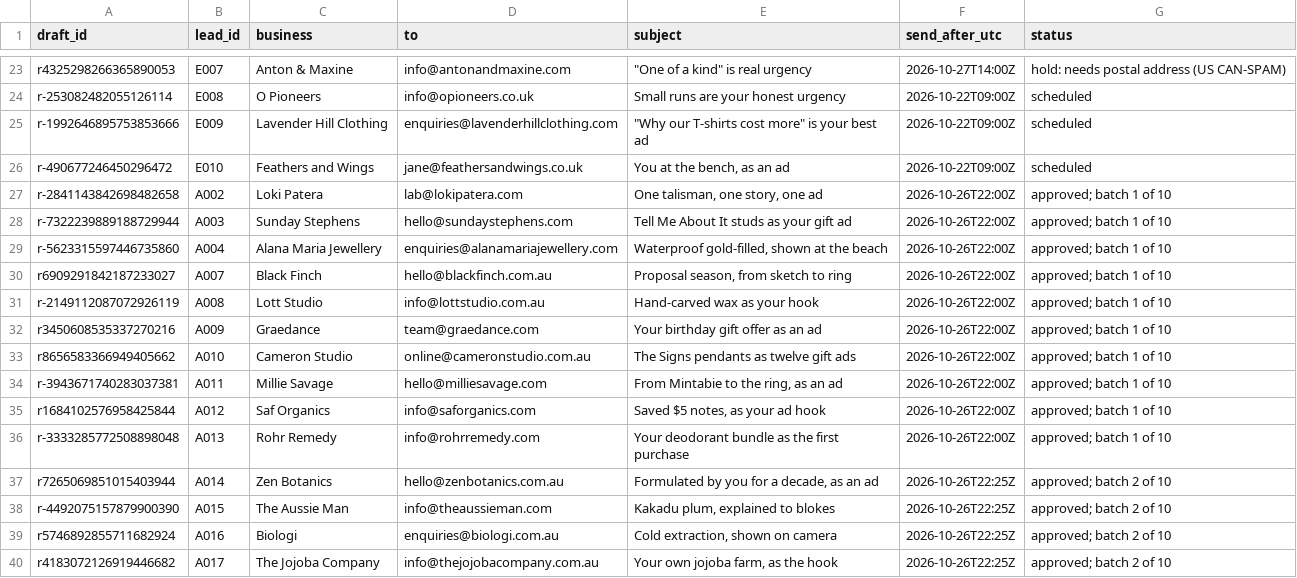
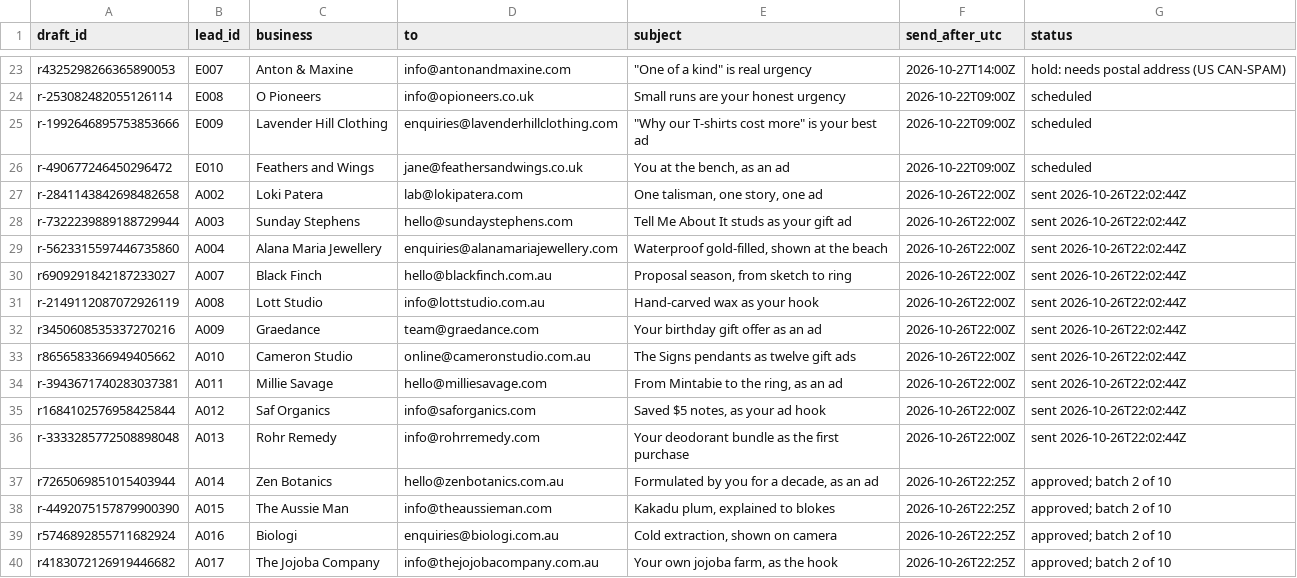
Before and after one commit to mueez-ops/Ads-automation, a CSV file: outreach/send_schedule.csv, drawn as a sheet; only a part is shown, gaps mark what is left out.

```diff
--- a/outreach/send_schedule.csv
+++ b/outreach/send_schedule.csv
@@ -26,12 +26,12 @@ r-1992646895753853666,E009,Lavender Hill Clothing,enquiries@lavenderhillclothing
 r-490677246450296472,E010,Feathers and Wings,jane@feathersandwings.co.uk,"You at the bench, as an ad",2026-10-22T09:00Z,scheduled
-r-2841143842698482658,A002,Loki Patera,lab@lokipatera.com,"One talisman, one story, one ad",2026-10-26T22:00Z,approved; batch 1 of 10
-r-7322239889188729944,A003,Sunday Stephens,hello@sundaystephens.com,Tell Me About It studs as your gift ad,2026-10-26T22:00Z,approved; batch 1 of 10
-r-5623315597446735860,A004,Alana Maria Jewellery,enquiries@alanamariajewellery.com,"Waterproof gold-filled, shown at the beach",2026-10-26T22:00Z,approved; batch 1 of 10
-r6909291842187233027,A007,Black Finch,hello@blackfinch.com.au,"Proposal season, from sketch to ring",2026-10-26T22:00Z,approved; batch 1 of 10
-r-2149112087072926119,A008,Lott Studio,info@lottstudio.com.au,Hand-carved wax as your hook,2026-10-26T22:00Z,approved; batch 1 of 10
-r3450608535337270216,A009,Graedance,team@graedance.com,Your birthday gift offer as an ad,2026-10-26T22:00Z,approved; batch 1 of 10
-r8656583366949405662,A010,Cameron Studio,online@cameronstudio.com.au,The Signs pendants as twelve gift ads,2026-10-26T22:00Z,approved; batch 1 of 10
-r-3943671740283037381,A011,Millie Savage,hello@milliesavage.com,"From Mintabie to the ring, as an ad",2026-10-26T22:00Z,approved; batch 1 of 10
-r1684102576958425844,A012,Saf Organics,info@saforganics.com,"Saved $5 notes, as your ad hook",2026-10-26T22:00Z,approved; batch 1 of 10
-r-3333285772508898048,A013,Rohr Remedy,info@rohrremedy.com,Your deodorant bundle as the first purchase,2026-10-26T22:00Z,approved; batch 1 of 10
+r-2841143842698482658,A002,Loki Patera,lab@lokipatera.com,"One talisman, one story, one ad",2026-10-26T22:00Z,sent 2026-10-26T22:02:44Z
+r-7322239889188729944,A003,Sunday Stephens,hello@sundaystephens.com,Tell Me About It studs as your gift ad,2026-10-26T22:00Z,sent 2026-10-26T22:02:44Z
+r-5623315597446735860,A004,Alana Maria Jewellery,enquiries@alanamariajewellery.com,"Waterproof gold-filled, shown at the beach",2026-10-26T22:00Z,sent 2026-10-26T22:02:44Z
+r6909291842187233027,A007,Black Finch,hello@blackfinch.com.au,"Proposal season, from sketch to ring",2026-10-26T22:00Z,sent 2026-10-26T22:02:44Z
+r-2149112087072926119,A008,Lott Studio,info@lottstudio.com.au,Hand-carved wax as your hook,2026-10-26T22:00Z,sent 2026-10-26T22:02:44Z
+r3450608535337270216,A009,Graedance,team@graedance.com,Your birthday gift offer as an ad,2026-10-26T22:00Z,sent 2026-10-26T22:02:44Z
+r8656583366949405662,A010,Cameron Studio,online@cameronstudio.com.au,The Signs pendants as twelve gift ads,2026-10-26T22:00Z,sent 2026-10-26T22:02:44Z
+r-3943671740283037381,A011,Millie Savage,hello@milliesavage.com,"From Mintabie to the ring, as an ad",2026-10-26T22:00Z,sent 2026-10-26T22:02:44Z
+r1684102576958425844,A012,Saf Organics,info@saforganics.com,"Saved $5 notes, as your ad hook",2026-10-26T22:00Z,sent 2026-10-26T22:02:44Z
+r-3333285772508898048,A013,Rohr Remedy,info@rohrremedy.com,Your deodorant bundle as the first purchase,2026-10-26T22:00Z,sent 2026-10-26T22:02:44Z
 r7265069851015403944,A014,Zen Botanics,hello@zenbotanics.com.au,"Formulated by you for a decade, as an ad",2026-10-26T22:25Z,approved; batch 2 of 10
```
Also changed, not shown: leads/lead_database.csv, outreach/followups_due.csv, 2 other files.
